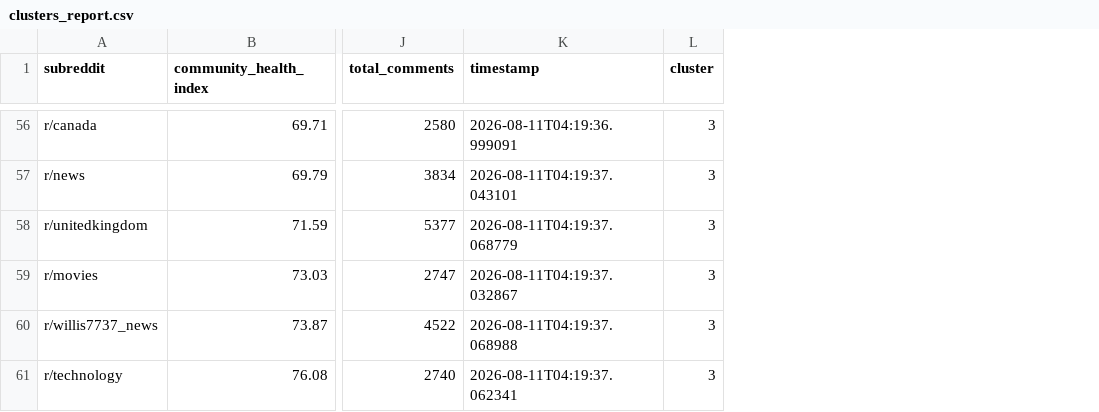
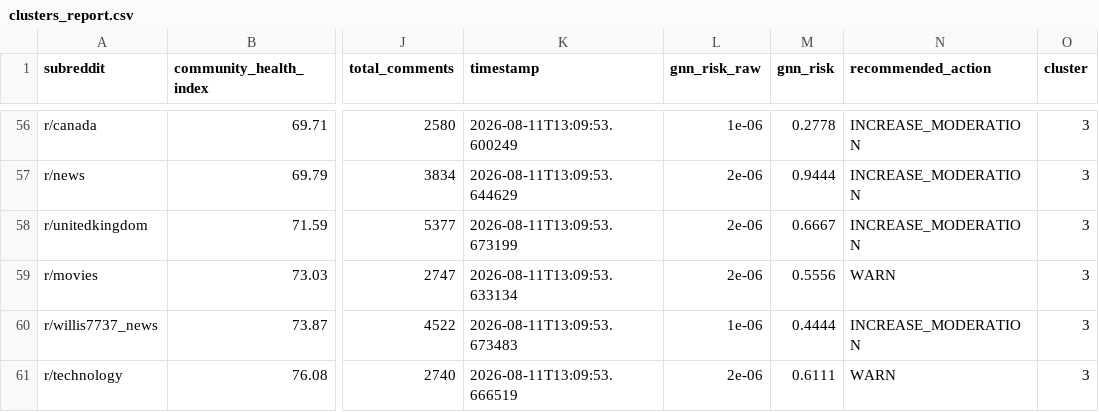
Before and after one commit to kashaffatimajaffrey-design/apollo-m, a CSV file: outputs/clusters_report.csv, drawn as a sheet; only a part is shown, gaps mark what is left out; the diff covers the shown part only; the diff names each change by its address in the sheet, - before the commit and + after, or states it on an @@ line.

```diff
--- a/outputs/clusters_report.csv
+++ b/outputs/clusters_report.csv
+column L (gnn_risk_raw), rows 56-61: 1e-06 | 2e-06 | 2e-06 | 2e-06 | 1e-06 | 2e-06
+column M (gnn_risk), rows 56-61: 0.2778 | 0.9444 | 0.6667 | 0.5556 | 0.4444 | 0.6111
+column N (recommended_action), rows 56-61: INCREASE_MODERATION | INCREASE_MODERATION | INCREASE_MODERATION | WARN | INCREASE_MODERATION | WARN
-K56 (timestamp): 2026-08-11T04:19:36.999091
+K56 (timestamp): 2026-08-11T13:09:53.600249
-K57 (timestamp): 2026-08-11T04:19:37.043101
+K57 (timestamp): 2026-08-11T13:09:53.644629
-K58 (timestamp): 2026-08-11T04:19:37.068779
+K58 (timestamp): 2026-08-11T13:09:53.673199
-K59 (timestamp): 2026-08-11T04:19:37.032867
+K59 (timestamp): 2026-08-11T13:09:53.633134
-K60 (timestamp): 2026-08-11T04:19:37.068988
+K60 (timestamp): 2026-08-11T13:09:53.673483
-K61 (timestamp): 2026-08-11T04:19:37.062341
+K61 (timestamp): 2026-08-11T13:09:53.666519
```
Also changed, not shown: 54 edited cells elsewhere in this file, outputs/meso_report.csv, 6 other files.
